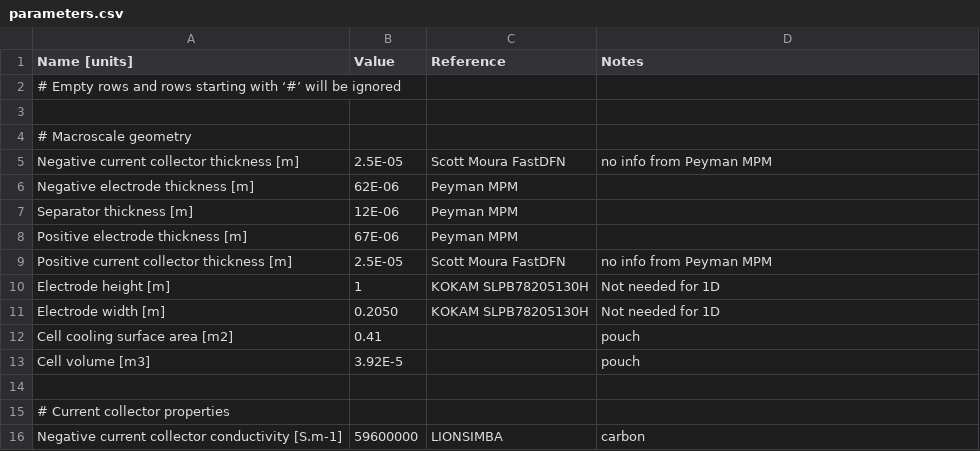
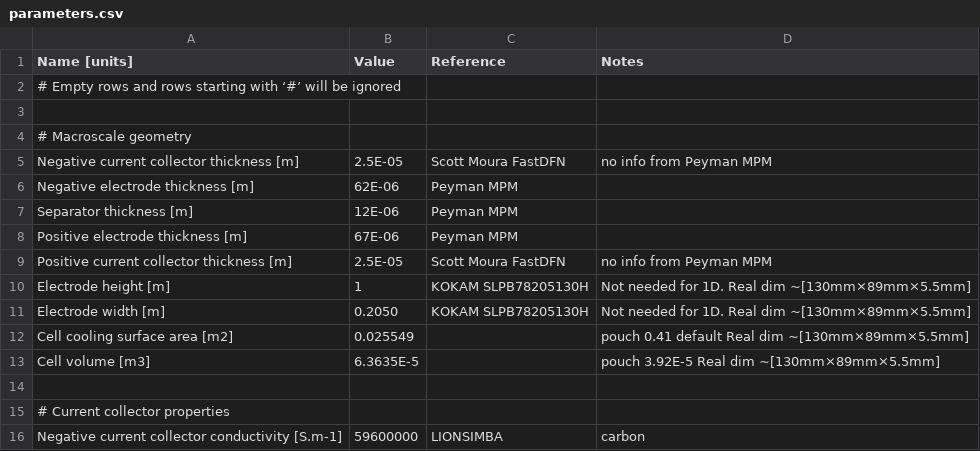
Before and after one commit to viviantran27/PyBaMM, a CSV file: pybamm/input/parameters/lithium_ion/cells/UMBL_Tran2023/parameters.csv, drawn as a sheet; only a part is shown.

```diff
--- a/pybamm/input/parameters/lithium_ion/cells/UMBL_Tran2023/parameters.csv
+++ b/pybamm/input/parameters/lithium_ion/cells/UMBL_Tran2023/parameters.csv
@@ -9,6 +9,6 @@ Positive electrode thickness [m],67E-06,Peyman MPM,
 Positive current collector thickness [m],2.5E-05,Scott Moura FastDFN,no info from Peyman MPM
-Electrode height [m],1,KOKAM SLPB78205130H,Not needed for 1D
-Electrode width [m],0.2050,KOKAM SLPB78205130H,Not needed for 1D
-Cell cooling surface area [m2],0.41,,pouch
-Cell volume [m3],3.92E-5,,pouch
+Electrode height [m],1,KOKAM SLPB78205130H,Not needed for 1D. Real dim ~[130mm×89mm×5.5mm]
+Electrode width [m],0.2050,KOKAM SLPB78205130H,Not needed for 1D. Real dim ~[130mm×89mm×5.5mm]
+Cell cooling surface area [m2],0.025549,,pouch 0.41 default Real dim ~[130mm×89mm×5.5mm]
+Cell volume [m3],6.3635E-5,,pouch 3.92E-5 Real dim ~[130mm×89mm×5.5mm]
 ,,,
```
Also changed, not shown: 3 other files.
